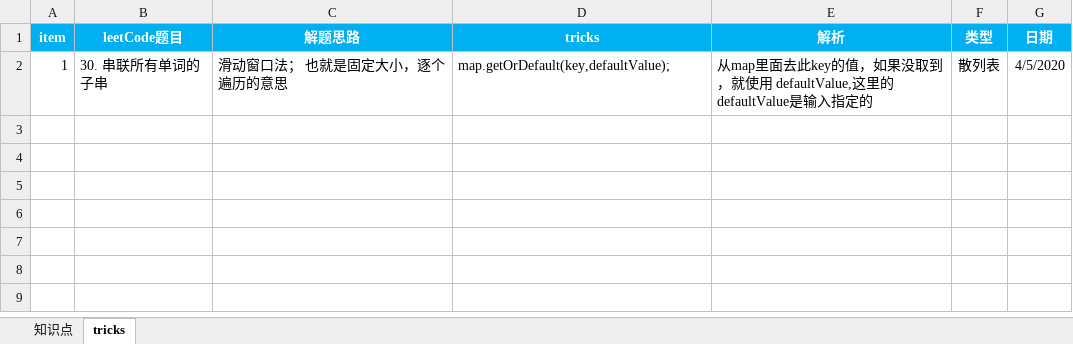
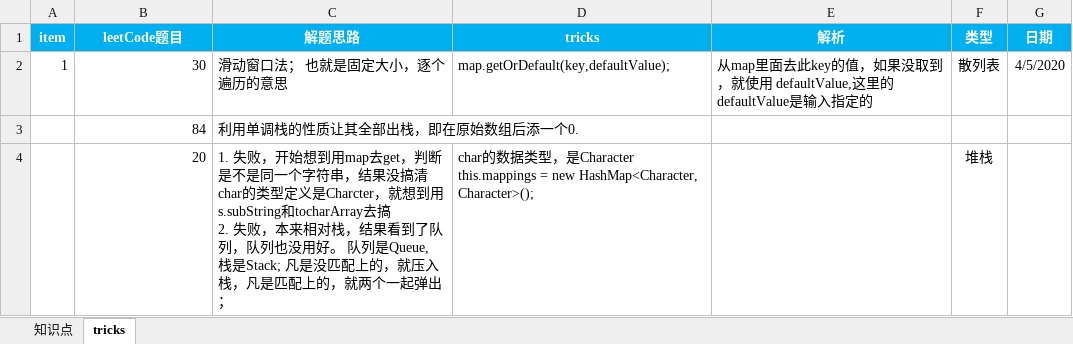
Before and after one commit to Gowithrisk/LeetCodePractise, an Excel workbook: leetCode.xlsx, sheet tricks, drawn as a sheet; values as stored, in another font and other column widths than the file's, no borders; ↵ is a line break in a cell; the diff names each change by its address in the sheet, - before the commit and + after, or states it on an @@ line.

```diff
--- a/leetCode.xlsx (sheet tricks)
+++ b/leetCode.xlsx (sheet tricks)
-B2 (leetCode题目): 30. 串联所有单词的子串
+B2 (leetCode题目): 30
+row 3:  | 84 | 利用单调栈的性质让其全部出栈，即在原始数组后添一个0.
+row 4:  | 20 | 1. 失败，开始想到用map去get，判断是不是同一个字符串，结果没搞清char的类型定义是Charcter，就想到用s.subString和tocharArray去搞 ↵ 2. 失败，本来相对栈，结果看到了队列，队列也没用好。 队列是Queue, 栈是Stack; 凡是没匹配上的，就压入栈，凡是匹配上的，就两个一起弹出； | char的数据类型，是Character ↵ this.mappings = new HashMap<Character, Character>(); |  | 堆栈
```
Also changed, not shown: sheet 知识点, 1 other file.
